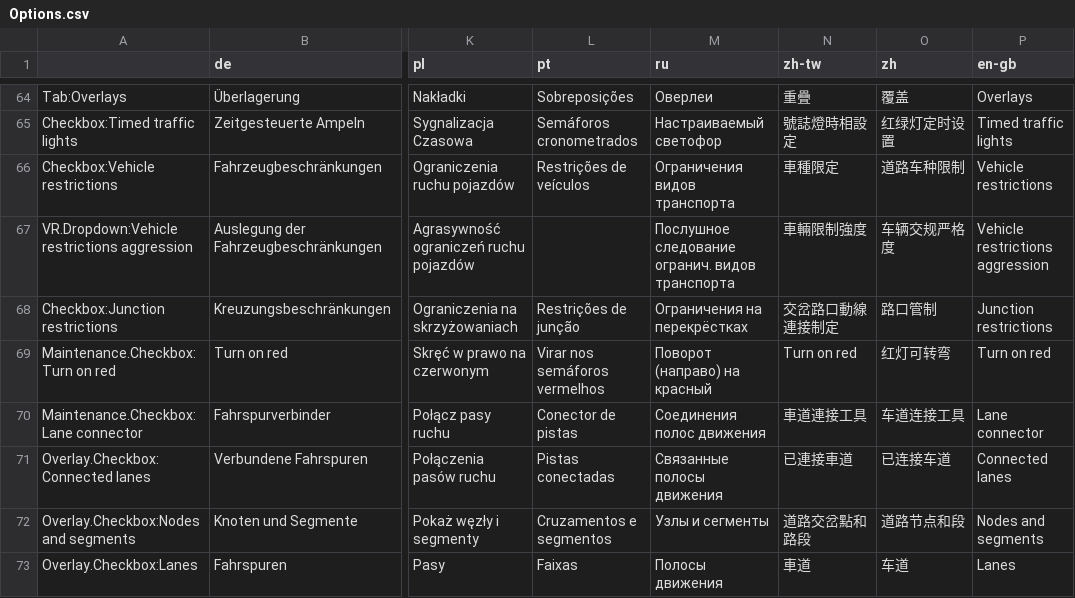
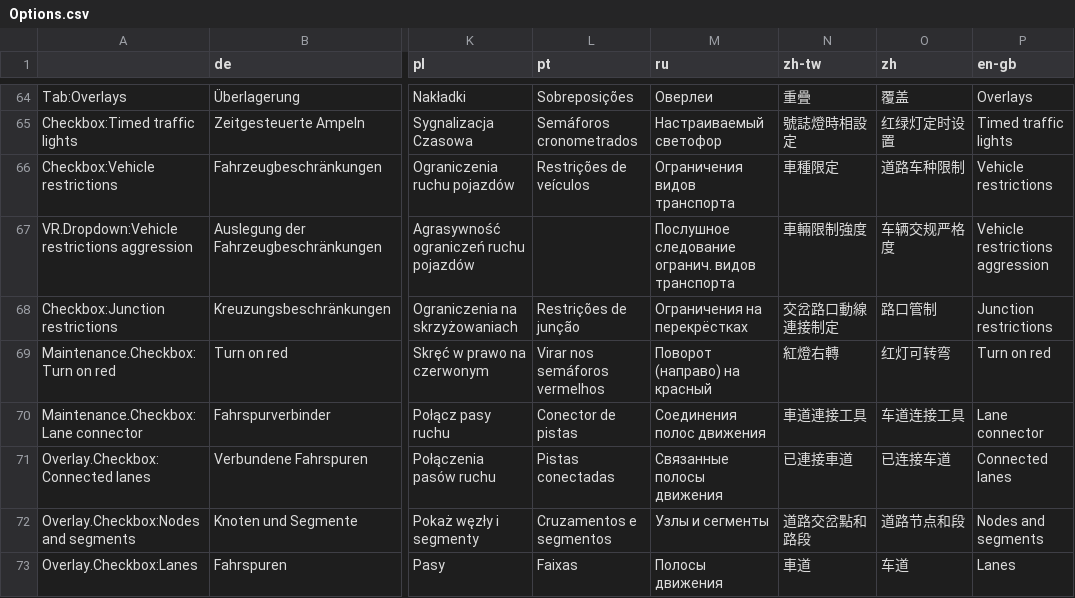
Before and after one commit to CitiesSkylinesMods/TMPE, a CSV file: TLM/TLM/Resources/Translations/Options.csv, drawn as a sheet; only a part is shown, gaps mark what is left out; the diff covers the shown part only; the diff names each change by its address in the sheet, - before the commit and + after, or states it on an @@ line.

```diff
--- a/TLM/TLM/Resources/Translations/Options.csv
+++ b/TLM/TLM/Resources/Translations/Options.csv
-N69 (zh-tw): Turn on red
+N69 (zh-tw): 紅燈右轉
```
Also changed, not shown: 1 added row and 13 edited cells elsewhere in this file, TLM/TLM/Resources/Translations/Menu.csv, 7 other files.
